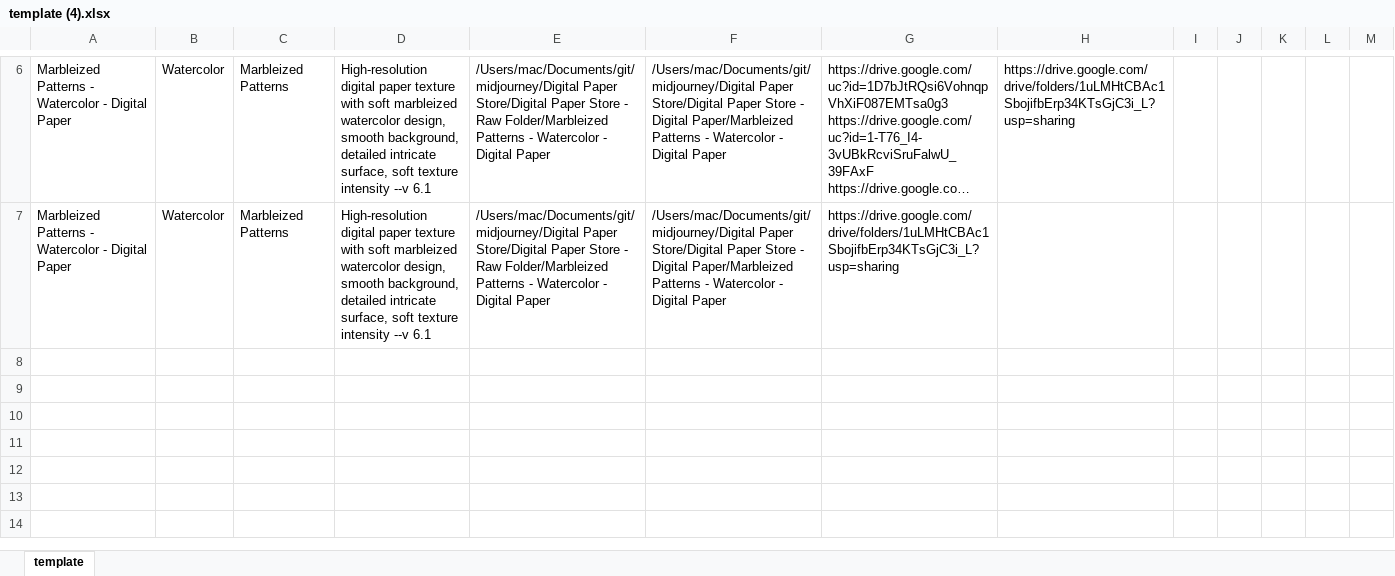
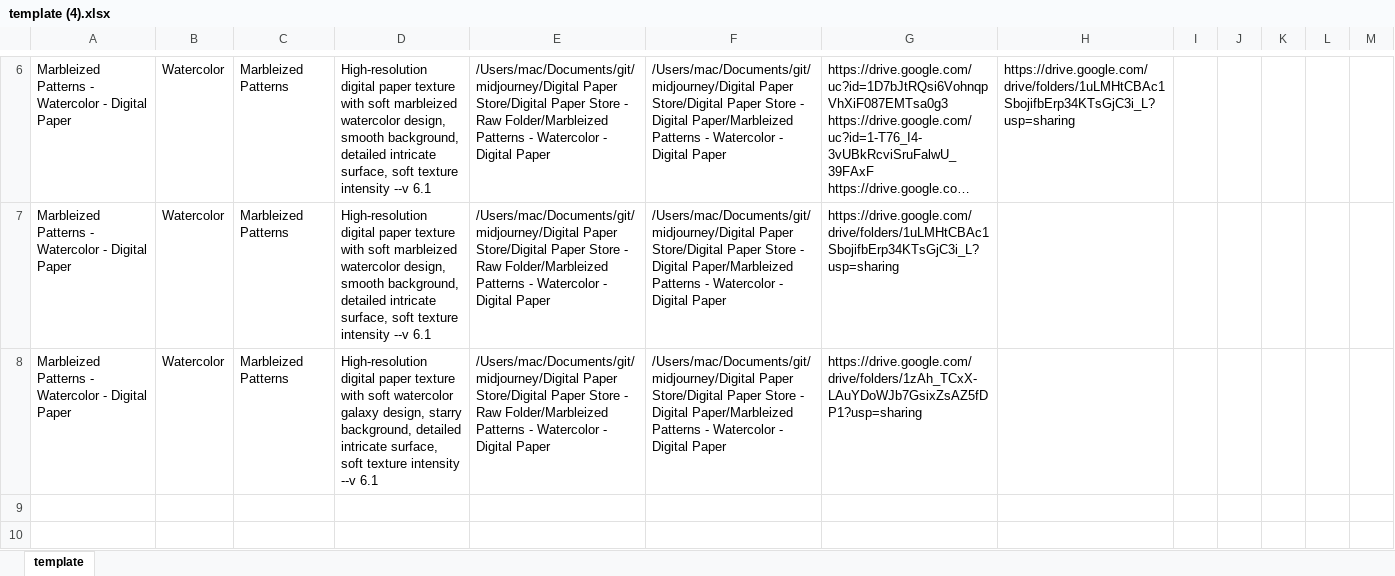
Before and after one commit to Erichy-dev/midjourney, an Excel workbook: template (4).xlsx, sheet template, drawn as a sheet; only a part is shown, gaps mark what is left out; the shorter side is filled out with more unchanged rows; long unchanged cells end in …; values as stored, in another font and other column widths than the file's, no borders; the diff names each change by its address in the sheet, - before the commit and + after, or states it on an @@ line.

```diff
--- a/template (4).xlsx (sheet template)
+++ b/template (4).xlsx (sheet template)
-row 8: (empty)
+row 8: Marbleized Patterns - Watercolor - Digital Paper | Watercolor | Marbleized Patterns | High-resolution digital paper texture with soft watercolor galaxy design, starry background, detailed intricate surface, soft texture intensity --v 6.1 | /Users/mac/Documents/git/midjourney/Digital Paper Store/Digital Paper Store - Raw Folder/Marbleized Patterns - Watercolor - Digital Paper | /Users/mac/Documents/git/midjourney/Digital Paper Store/Digital Paper Store - Digital Paper/Marbleized Patterns - Watercolor - Digital Paper | https://drive.google.com/drive/folders/1zAh_TCxX-LAuYDoWJb7GsixZsAZ5fDP1?usp=sharing
```
Also changed, not shown: 3 other files.
